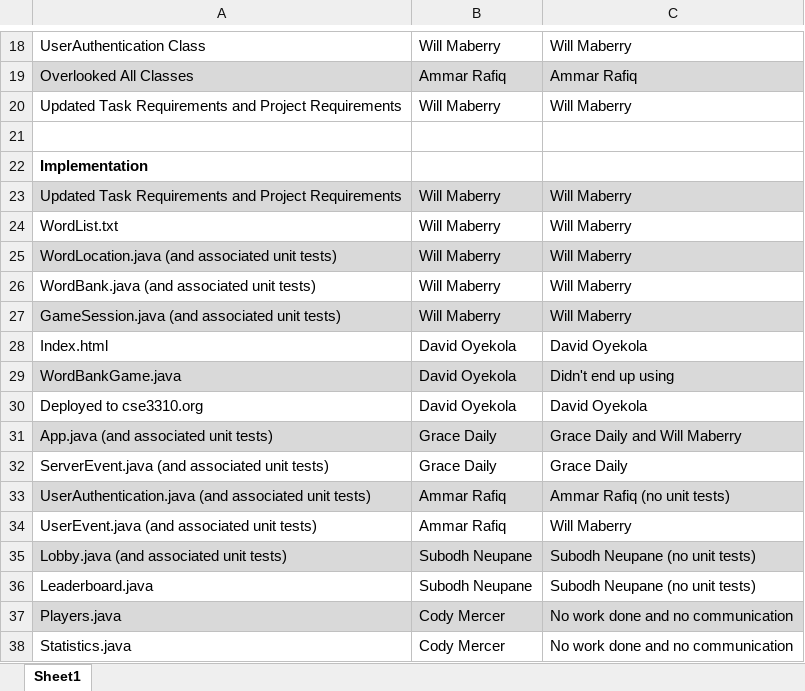
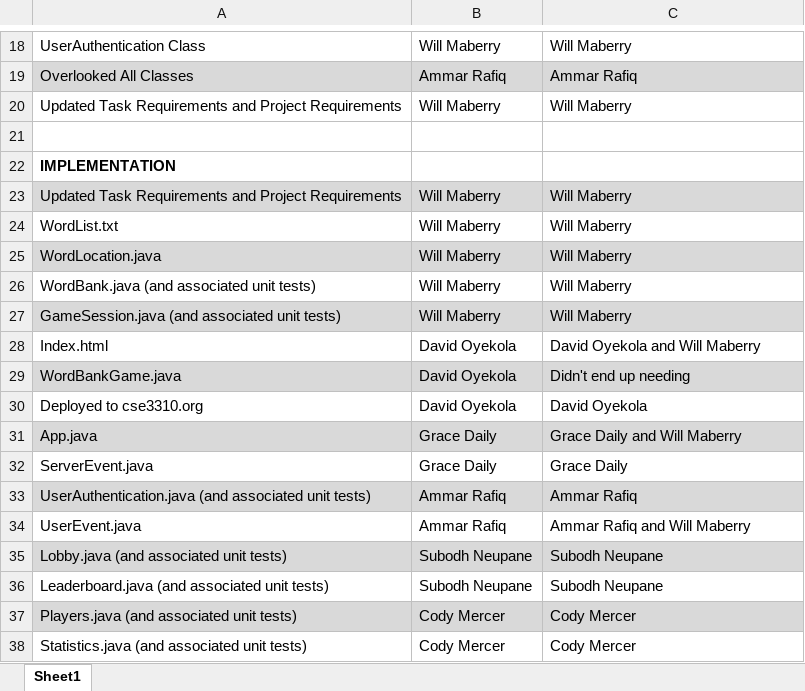
Before and after one commit to dinosaur-oatmeal/Online-Wordsearch-Game, an Excel workbook: Documents/Task Assignments - Requirements.xlsx, sheet Sheet1, drawn as a sheet; only a part is shown, gaps mark what is left out; values as stored, in another font and other column widths than the file's, no borders; removed rows and columns are numbered as before the commit, all else as after; the diff names each change by its address in the sheet, - before the commit and + after, or states it on an @@ line.

Commit message:
Add files via upload
updated task assignments and project requirements for implementation

```diff
--- a/Documents/Task Assignments - Requirements.xlsx (sheet Sheet1)
+++ b/Documents/Task Assignments - Requirements.xlsx (sheet Sheet1)
-A22: Implementation
+A22: IMPLEMENTATION
-A25: WordLocation.java (and associated unit tests)
+A25: WordLocation.java
-C28: David Oyekola
+C28: David Oyekola and Will Maberry
-C29: Didn't end up using
+C29: Didn't end up needing
-A31: App.java (and associated unit tests)
+A31: App.java
-A32: ServerEvent.java (and associated unit tests)
+A32: ServerEvent.java
-C33: Ammar Rafiq (no unit tests)
+C33: Ammar Rafiq
-row 34: UserEvent.java (and associated unit tests) | Ammar Rafiq | Will Maberry
+row 34: UserEvent.java | Ammar Rafiq | Ammar Rafiq and Will Maberry
-C35: Subodh Neupane (no unit tests)
+C35: Subodh Neupane
-row 36: Leaderboard.java | Subodh Neupane | Subodh Neupane (no unit tests)
-row 37: Players.java | Cody Mercer | No work done and no communication
-row 38: Statistics.java | Cody Mercer | No work done and no communication
+row 36: Leaderboard.java (and associated unit tests) | Subodh Neupane | Subodh Neupane
+row 37: Players.java (and associated unit tests) | Cody Mercer | Cody Mercer
+row 38: Statistics.java (and associated unit tests) | Cody Mercer | Cody Mercer
```
Also changed, not shown: Documents/FSE Project Requirements.xlsx.
